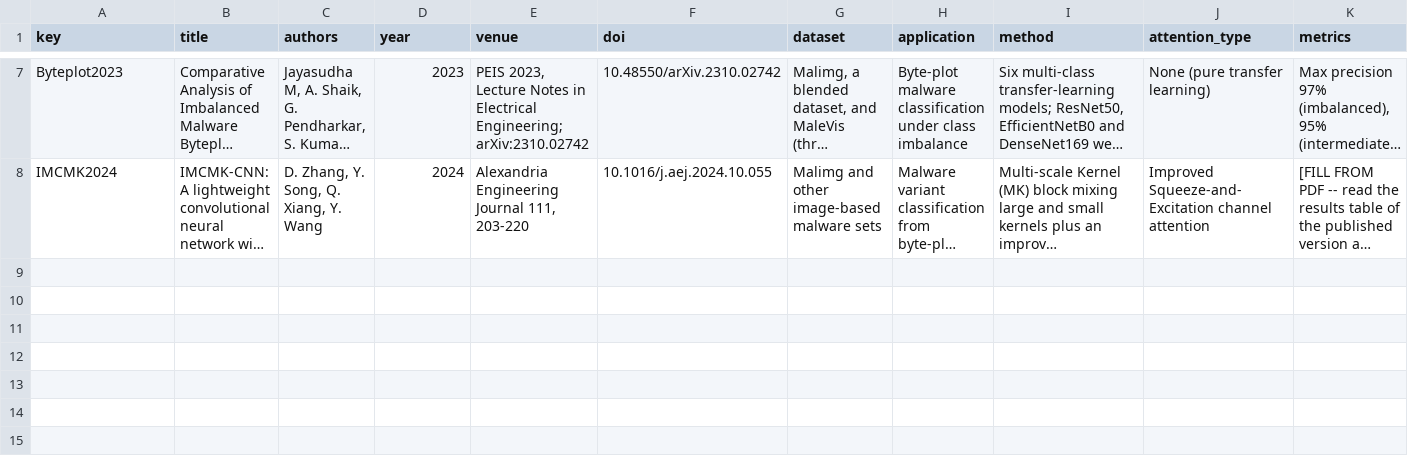
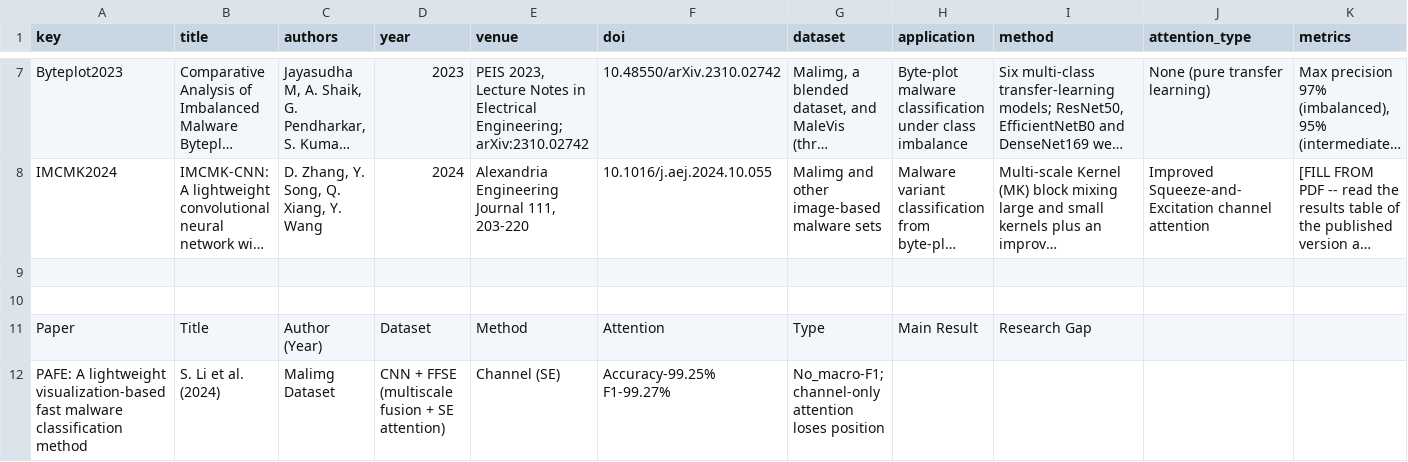
Before and after one commit to mahamudulhasan18/Mahamudul_Pramanik-Group12_MaleBin_ICE478, a CSV file: related_work/Group00_MaleBin_related_work_table.csv, drawn as a sheet; only a part is shown, gaps mark what is left out; long unchanged cells end in …; rows hold the shown columns only; the diff names each change by its address in the sheet, - before the commit and + after, or states it on an @@ line.

Commit message:
Update related work table with new entries

```diff
--- a/related_work/Group00_MaleBin_related_work_table.csv
+++ b/related_work/Group00_MaleBin_related_work_table.csv
+row 9: (empty)
+row 10: (empty)
+row 11: Paper | Title | Author (Year) | Dataset | Method | Attention | Type | Main Result | Research Gap
+row 12: PAFE: A lightweight visualization-based fast malware classification method | S. Li et al. (2024) | Malimg Dataset | CNN + FFSE (multiscale fusion + SE attention) | Channel (SE) | Accuracy-99.25% F1-99.27% | No_macro-F1; channel-only attention loses position
```
